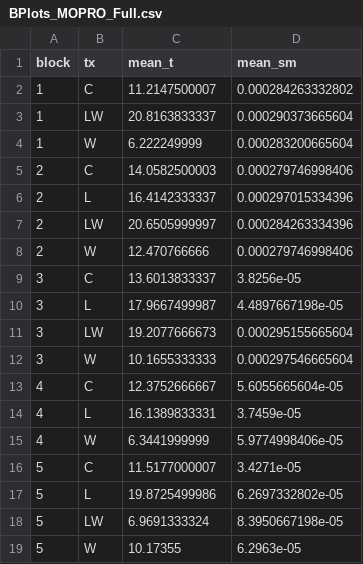
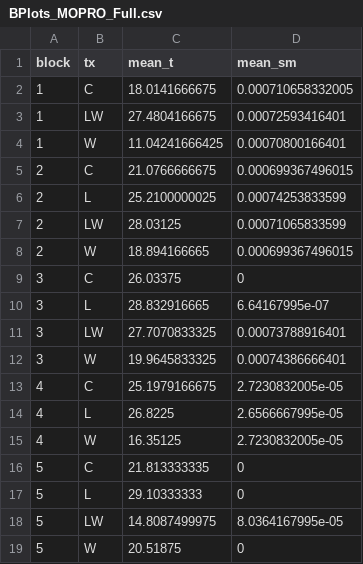
Before and after one commit to wkolby/Biocrust-USGS, a CSV file: data/Level1/BPlots_MOPRO_Full.csv, drawn as a sheet.

```diff
--- a/data/Level1/BPlots_MOPRO_Full.csv
+++ b/data/Level1/BPlots_MOPRO_Full.csv
@@ -1,19 +1,19 @@
 "block","tx","mean_t","mean_sm"
-1,"C",11.2147500007,0.000284263332802
-1,"LW",20.8163833337,0.000290373665604
-1,"W",6.222249999,0.000283200665604
-2,"C",14.0582500003,0.000279746998406
-2,"L",16.4142333337,0.000297015334396
-2,"LW",20.6505999997,0.000284263334396
-2,"W",12.470766666,0.000279746998406
-3,"C",13.6013833337,3.8256e-05
-3,"L",17.9667499987,4.4897667198e-05
-3,"LW",19.2077666673,0.000295155665604
-3,"W",10.1655333333,0.000297546665604
-4,"C",12.3752666667,5.6055665604e-05
-4,"L",16.1389833331,3.7459e-05
-4,"W",6.3441999999,5.9774998406e-05
-5,"C",11.5177000007,3.4271e-05
-5,"L",19.8725499986,6.2697332802e-05
-5,"LW",6.9691333324,8.3950667198e-05
-5,"W",10.17355,6.2963e-05
+1,"C",18.0141666675,0.000710658332005
+1,"LW",27.4804166675,0.00072593416401
+1,"W",11.04241666425,0.00070800166401
+2,"C",21.0766666675,0.000699367496015
+2,"L",25.2100000025,0.00074253833599
+2,"LW",28.03125,0.00071065833599
+2,"W",18.894166665,0.000699367496015
+3,"C",26.03375,0
+3,"L",28.832916665,6.64167995e-07
+3,"LW",27.7070833325,0.00073788916401
+3,"W",19.9645833325,0.00074386666401
+4,"C",25.1979166675,2.7230832005e-05
+4,"L",26.8225,2.6566667995e-05
+4,"W",16.35125,2.7230832005e-05
+5,"C",21.813333335,0
+5,"L",29.10333333,0
+5,"LW",14.8087499975,8.0364167995e-05
+5,"W",20.51875,0
```
Also changed, not shown: 23 other files.
